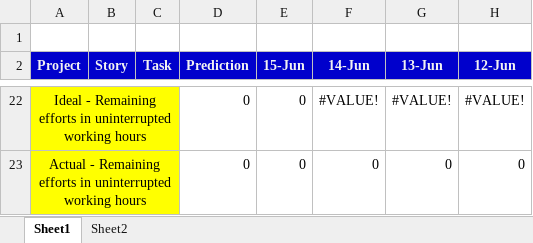
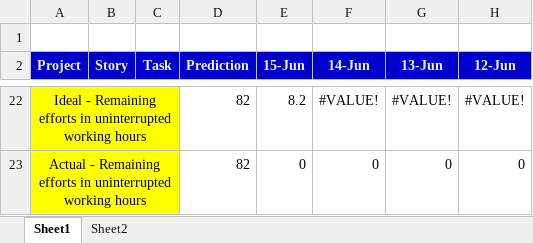
Before and after one commit to ArfanChristivo88/NoWayOut, an Excel workbook: BurnDownChart_NoWayOut.xlsx, sheet Sheet1, drawn as a sheet; only a part is shown, gaps mark what is left out; values as stored, in another font and other column widths than the file's, no borders; the diff covers the shown part only; the diff names each change by its address in the sheet, - before the commit and + after, or states it on an @@ line.

```diff
--- a/BurnDownChart_NoWayOut.xlsx (sheet Sheet1)
+++ b/BurnDownChart_NoWayOut.xlsx (sheet Sheet1)
-D22:D23 (Prediction): 0
+D22:D23 (Prediction): 82
-E22 (15-Jun): 0
+E22 (15-Jun): 8.2
```
Also changed, not shown: 15 added rows, 15 removed rows, 2 edited cells, cell formats and merged cells elsewhere in this sheet, 2 other files.
